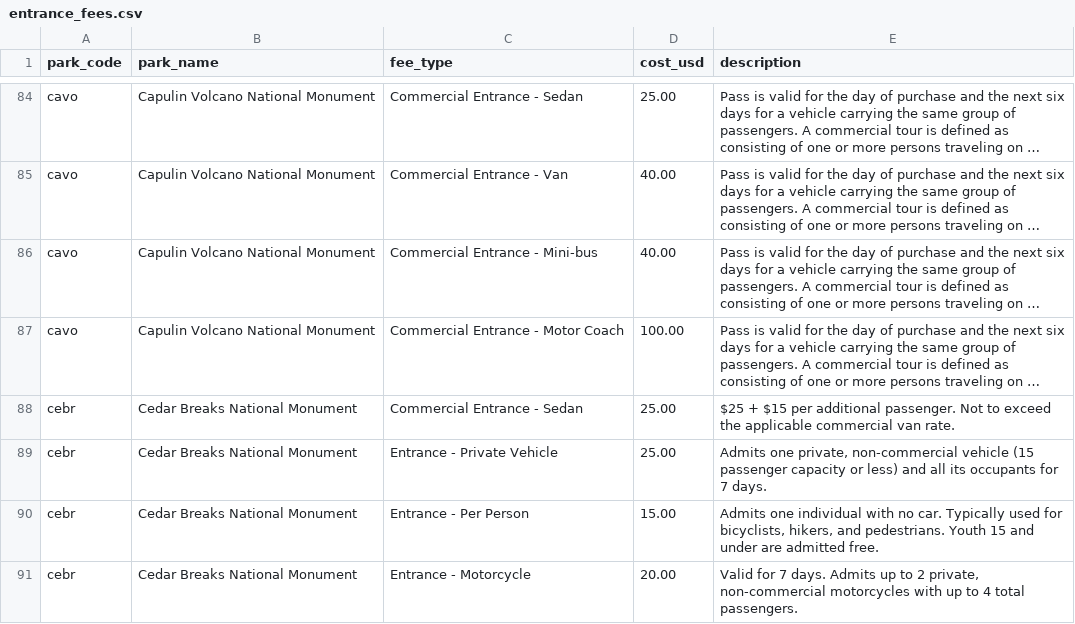
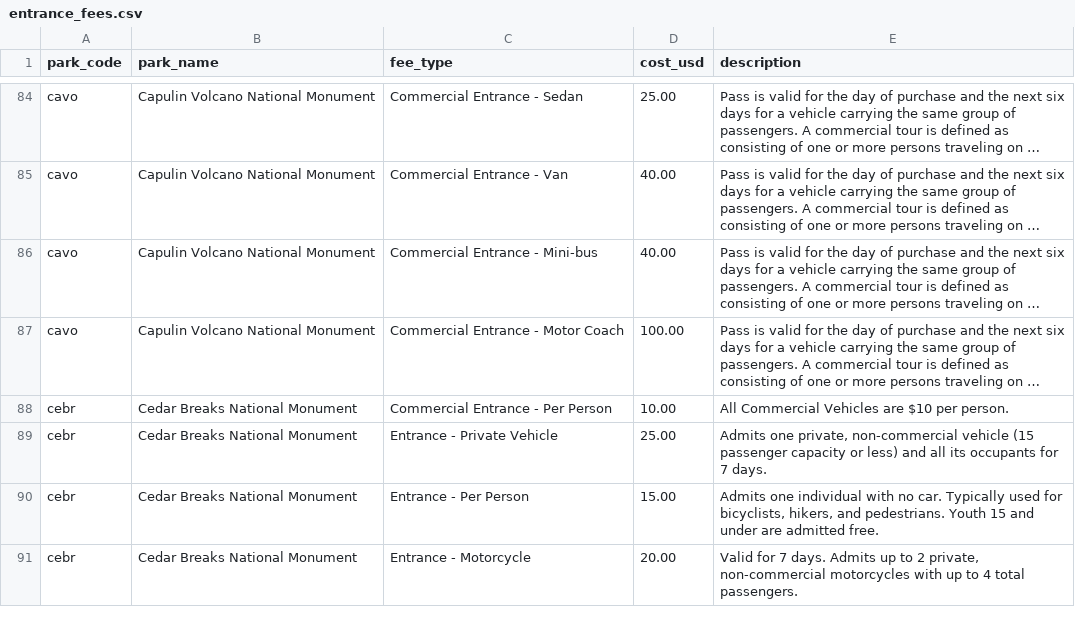
Before and after one commit to kirkwood-justin/park-atlas-data, a CSV file: entrance_fees.csv, drawn as a sheet; only a part is shown, gaps mark what is left out; long unchanged cells end in …; the diff covers the shown part only; the diff names each change by its address in the sheet, - before the commit and + after, or states it on an @@ line.

```diff
--- a/entrance_fees.csv
+++ b/entrance_fees.csv
-C88 (fee_type): Commercial Entrance - Sedan
+C88 (fee_type): Commercial Entrance - Per Person
-D88 (cost_usd): 25.00
+D88 (cost_usd): 10.00
-E88 (description): $25 + $15 per additional passenger. Not to exceed the applicable commercial van rate.
+E88 (description): All Commercial Vehicles are $10 per person.
```
Also changed, not shown: 2 added rows, 3 removed rows and 51 edited cells elsewhere in this file, campgrounds.csv, parks.csv, 2 other files.
